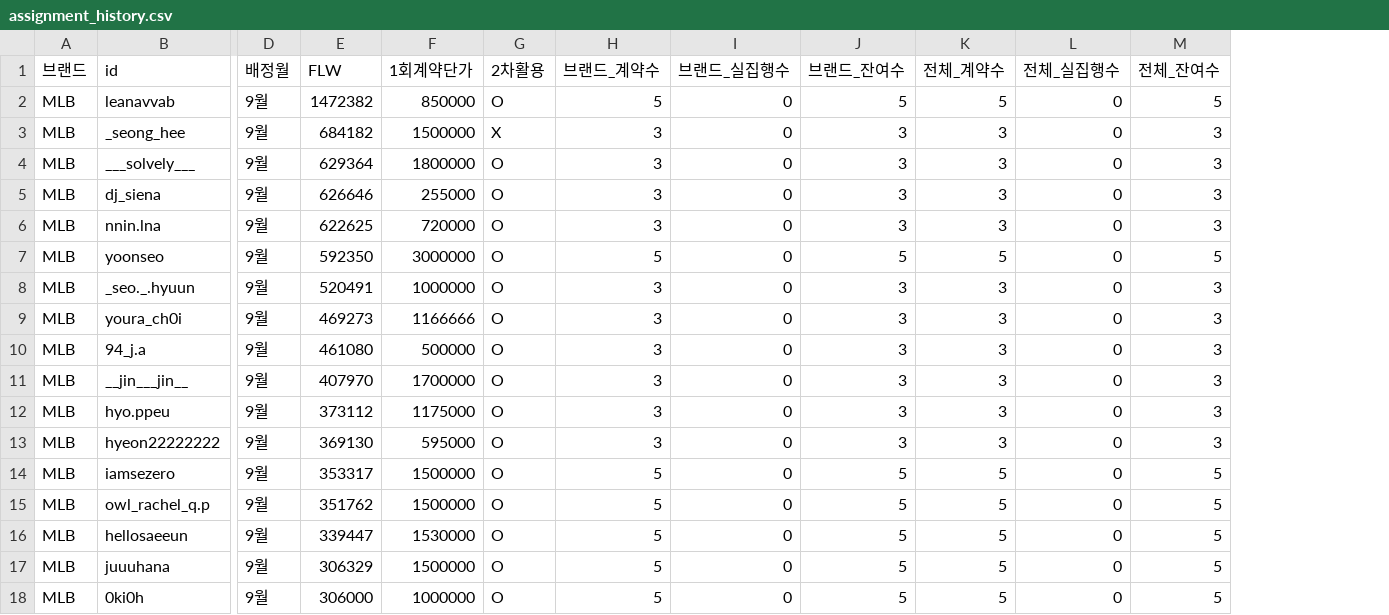
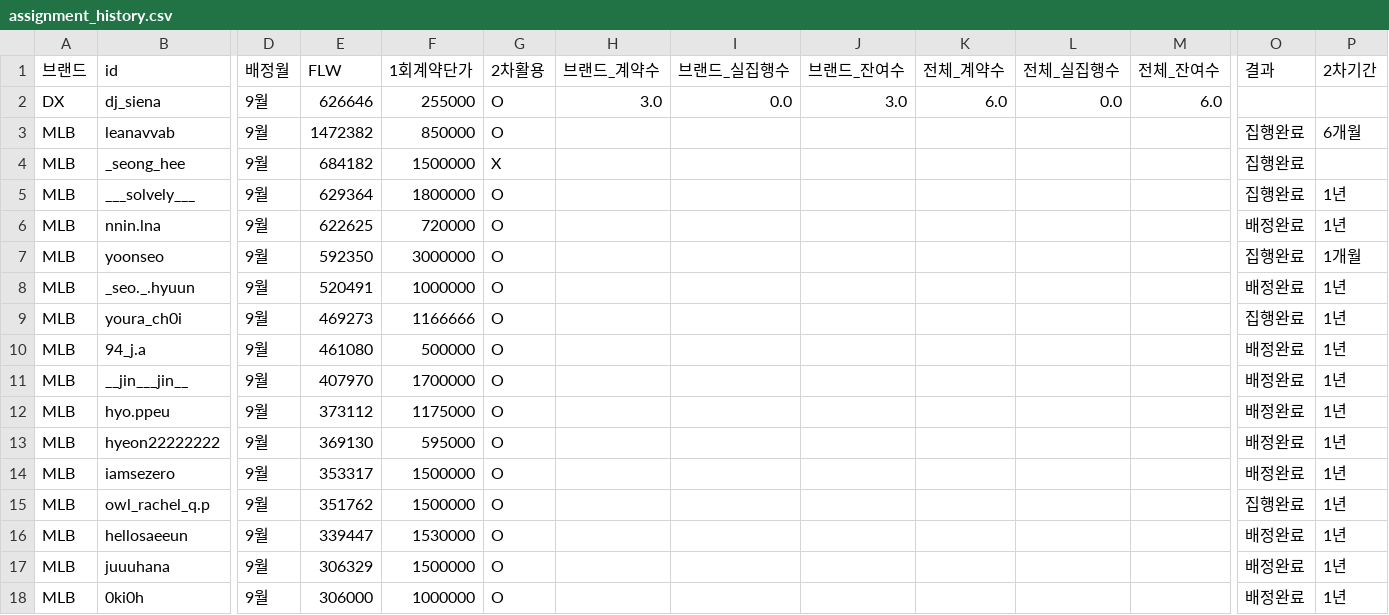
Before and after one commit to Jisu8/influencer-assignment, a CSV file: data/assignment_history.csv, drawn as a sheet; only a part is shown, gaps mark what is left out; removed rows and columns are numbered as before the commit, all else as after; rows hold the shown columns only; the diff covers the shown part only; the diff names each change by its address in the sheet, - before the commit and + after, or states it on an @@ line.

Commit message:
Update assignment history from Excel upload

```diff
--- a/data/assignment_history.csv
+++ b/data/assignment_history.csv
+column O (결과), rows 3-18: 집행완료 | 집행완료 | 집행완료 | 배정완료 | 집행완료 | 배정완료 | 집행완료 | 배정완료 | 배정완료 | 배정완료 | 배정완료 | 배정완료 | 집행완료 | 배정완료 | 배정완료 | 배정완료
+column P (2차기간), rows 3-18: 6개월 |  | 1년 | 1년 | 1개월 | 1년 | 1년 | 1년 | 1년 | 1년 | 1년 | 1년 | 1년 | 1년 | 1년 | 1년
+row 2: DX | dj_siena | 9월 | 626646 | 255000 | O | 3.0 | 0.0 | 3.0 | 6.0 | 0.0 | 6.0
-H3 (브랜드_계약수): 5
+H3 (브랜드_계약수): (empty)
-I3:I5 (브랜드_실집행수): 0
+I3:I5 (브랜드_실집행수): (empty)
-J3 (브랜드_잔여수): 5
+J3 (브랜드_잔여수): (empty)
-K3 (전체_계약수): 5
+K3 (전체_계약수): (empty)
-L3:L5 (전체_실집행수): 0
+L3:L5 (전체_실집행수): (empty)
-M3 (전체_잔여수): 5
+M3 (전체_잔여수): (empty)
-H4:H5 (브랜드_계약수): 3
+H4:H5 (브랜드_계약수): (empty)
-J4:J5 (브랜드_잔여수): 3
+J4:J5 (브랜드_잔여수): (empty)
-K4:K5 (전체_계약수): 3
+K4:K5 (전체_계약수): (empty)
-M4:M5 (전체_잔여수): 3
+M4:M5 (전체_잔여수): (empty)
-row 5: MLB | dj_siena | 9월 | 626646 | 255000 | O | 3 | 0 | 3 | 3 | 0 | 3
-H6 (브랜드_계약수): 3
+H6 (브랜드_계약수): (empty)
-I6:I18 (브랜드_실집행수): 0
+I6:I18 (브랜드_실집행수): (empty)
-J6 (브랜드_잔여수): 3
+J6 (브랜드_잔여수): (empty)
-K6 (전체_계약수): 3
+K6 (전체_계약수): (empty)
-L6:L18 (전체_실집행수): 0
+L6:L18 (전체_실집행수): (empty)
-M6 (전체_잔여수): 3
+M6 (전체_잔여수): (empty)
-H7 (브랜드_계약수): 5
+H7 (브랜드_계약수): (empty)
-J7 (브랜드_잔여수): 5
+J7 (브랜드_잔여수): (empty)
-K7 (전체_계약수): 5
+K7 (전체_계약수): (empty)
-M7 (전체_잔여수): 5
+M7 (전체_잔여수): (empty)
-H8:H13 (브랜드_계약수): 3
+H8:H13 (브랜드_계약수): (empty)
-J8:J13 (브랜드_잔여수): 3
+J8:J13 (브랜드_잔여수): (empty)
-K8:K13 (전체_계약수): 3
+K8:K13 (전체_계약수): (empty)
-M8:M13 (전체_잔여수): 3
+M8:M13 (전체_잔여수): (empty)
-H14:H18 (브랜드_계약수): 5
+H14:H18 (브랜드_계약수): (empty)
-J14:J18 (브랜드_잔여수): 5
+J14:J18 (브랜드_잔여수): (empty)
-K14:K18 (전체_계약수): 5
+K14:K18 (전체_계약수): (empty)
-M14:M18 (전체_잔여수): 5
+M14:M18 (전체_잔여수): (empty)
```
Also changed, not shown: 1 added row and 25 edited cells elsewhere in this file.
